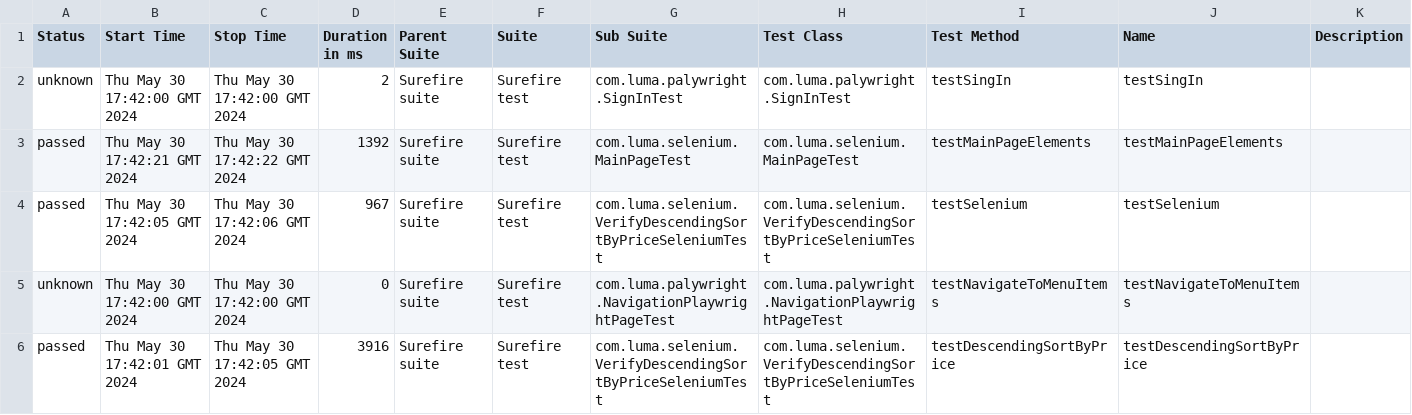
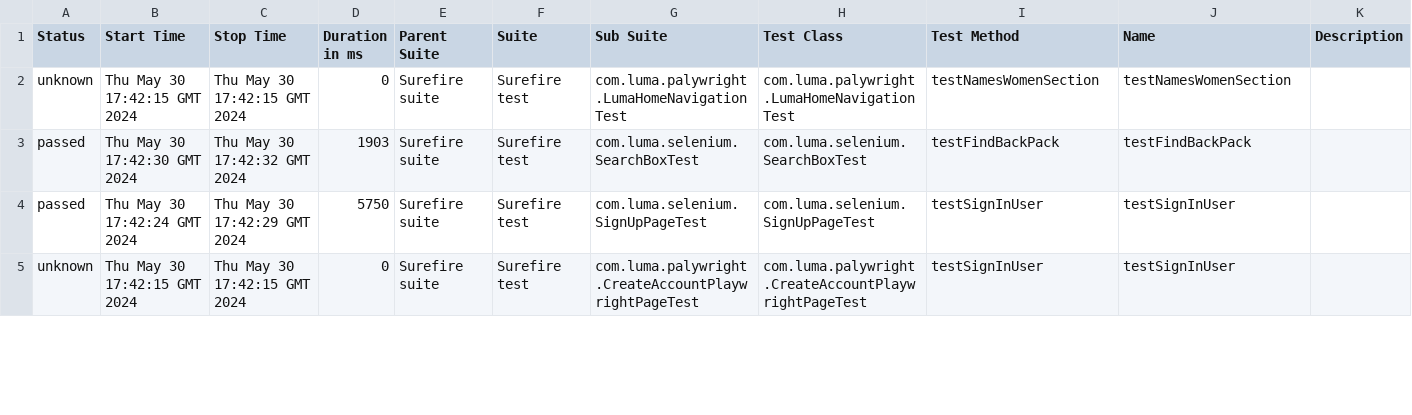
Before and after one commit to Graviton-City/Automation, a CSV file: 10/data/suites.csv, drawn as a sheet; only a part is shown; the diff covers the shown part only.

```diff
--- a/10/data/suites.csv
+++ b/10/data/suites.csv
@@ -1,6 +1,5 @@
 "Status","Start Time","Stop Time","Duration in ms","Parent Suite","Suite","Sub Suite","Test Class","Test Method","Name","Description"
-"unknown","Thu May 30 17:42:00 GMT 2024","Thu May 30 17:42:00 GMT 2024","2","Surefire suite","Surefire test","com.luma.palywright.SignInTest","com.luma.palywright.SignInTest","testSingIn","testSingIn",""
-"passed","Thu May 30 17:42:21 GMT 2024","Thu May 30 17:42:22 GMT 2024","1392","Surefire suite","Surefire test","com.luma.selenium.MainPageTest","com.luma.selenium.MainPageTest","testMainPageElements","testMainPageElements",""
-"passed","Thu May 30 17:42:05 GMT 2024","Thu May 30 17:42:06 GMT 2024","967","Surefire suite","Surefire test","com.luma.selenium.VerifyDescendingSortByPriceSeleniumTest","com.luma.selenium.VerifyDescendingSortByPriceSeleniumTest","testSelenium","testSelenium",""
-"unknown","Thu May 30 17:42:00 GMT 2024","Thu May 30 17:42:00 GMT 2024","0","Surefire suite","Surefire test","com.luma.palywright.NavigationPlaywrightPageTest","com.luma.palywright.NavigationPlaywrightPageTest","testNavigateToMenuItems","testNavigateToMenuItems",""
-"passed","Thu May 30 17:42:01 GMT 2024","Thu May 30 17:42:05 GMT 2024","3916","Surefire suite","Surefire test","com.luma.selenium.VerifyDescendingSortByPriceSeleniumTest","com.luma.selenium.VerifyDescendingSortByPriceSeleniumTest","testDescendingSortByPrice","testDescendingSortByPrice",""
+"unknown","Thu May 30 17:42:15 GMT 2024","Thu May 30 17:42:15 GMT 2024","0","Surefire suite","Surefire test","com.luma.palywright.LumaHomeNavigationTest","com.luma.palywright.LumaHomeNavigationTest","testNamesWomenSection","testNamesWomenSection",""
+"passed","Thu May 30 17:42:30 GMT 2024","Thu May 30 17:42:32 GMT 2024","1903","Surefire suite","Surefire test","com.luma.selenium.SearchBoxTest","com.luma.selenium.SearchBoxTest","testFindBackPack","testFindBackPack",""
+"passed","Thu May 30 17:42:24 GMT 2024","Thu May 30 17:42:29 GMT 2024","5750","Surefire suite","Surefire test","com.luma.selenium.SignUpPageTest","com.luma.selenium.SignUpPageTest","testSignInUser","testSignInUser",""
+"unknown","Thu May 30 17:42:15 GMT 2024","Thu May 30 17:42:15 GMT 2024","0","Surefire suite","Surefire test","com.luma.palywright.CreateAccountPlaywrightPageTest","com.luma.palywright.CreateAccountPlaywrightPageTest","testSignInUser","testSignInUser",""
```
Also changed, not shown: 1 added row, 6 removed rows and 49 edited cells elsewhere in this file, 44 other files.
